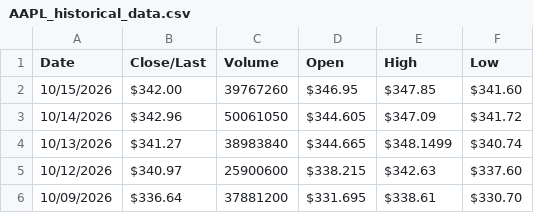
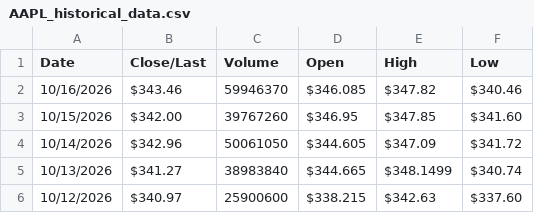
Before and after one commit to kapea8/finesse-midterm, a CSV file: ml/AAPL_historical_data.csv, drawn as a sheet; only a part is shown; the shorter side is filled out with more unchanged rows.

Commit message:
Upload dataset with most recent stock data

```diff
--- a/ml/AAPL_historical_data.csv
+++ b/ml/AAPL_historical_data.csv
@@ -1,2 +1,3 @@
 Date,Close/Last,Volume,Open,High,Low
+10/16/2026,$343.46,59946370,$346.085,$347.82,$340.46
 10/15/2026,$342.00,39767260,$346.95,$347.85,$341.60
```
